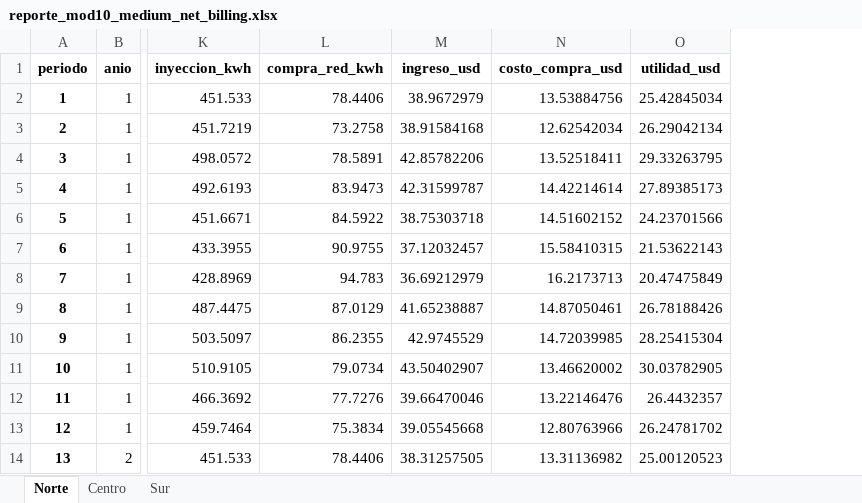
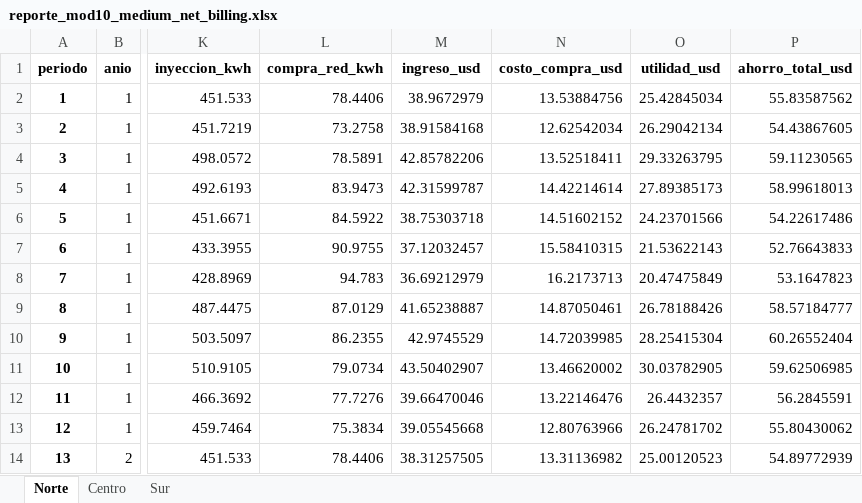
Before and after one commit to Repollo1000/ProyectoFondecyt, an Excel workbook: Parte1/Datos/reporte_mod10_medium_net_billing.xlsx, sheet Norte, drawn as a sheet; only a part is shown, gaps mark what is left out; values as stored, in another font and other column widths than the file's, no borders; the diff names each change by its address in the sheet, - before the commit and + after, or states it on an @@ line.

```diff
--- a/Parte1/Datos/reporte_mod10_medium_net_billing.xlsx (sheet Norte)
+++ b/Parte1/Datos/reporte_mod10_medium_net_billing.xlsx (sheet Norte)
+column P (ahorro_total_usd), rows 2-14: 55.83587562 | 54.43867605 | 59.11230565 | 58.99618013 | 54.22617486 | 52.76643833 | 53.1647823 | 58.57184777 | 60.26552404 | 59.62506985 | 56.2845591 | 55.80430062 | 54.89772939
```
Also changed, not shown: sheet Sur, sheet Centro, Parte1/Datos/annual_savings.xlsx, Parte1/Datos/reporte_mod10_low_net_billing.xlsx, 7 other files.
